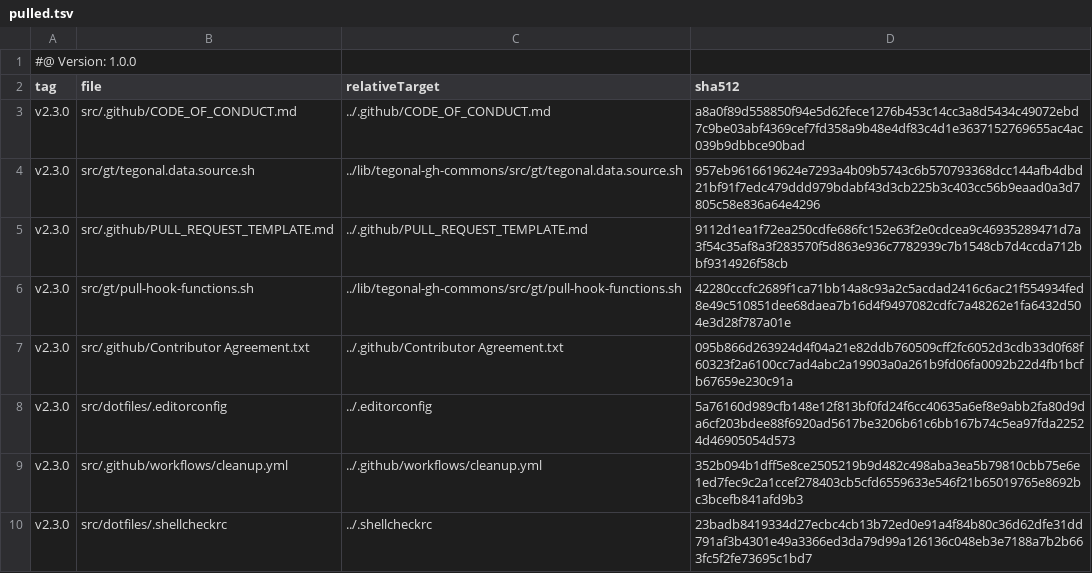
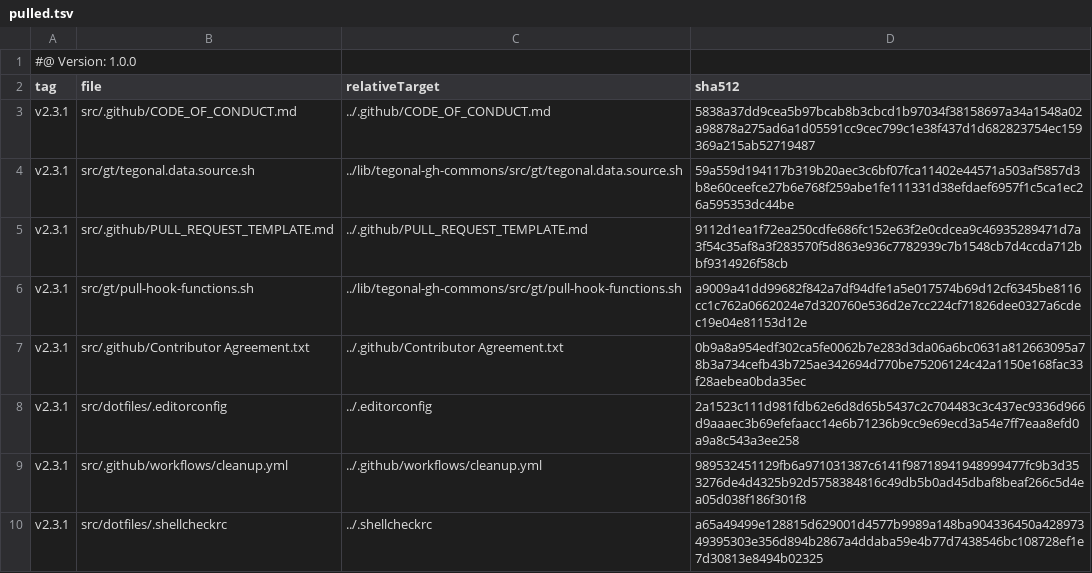
Before and after one commit to tegonal/oss-template, a TSV file: .gt/remotes/tegonal-gh-commons/pulled.tsv, drawn as a sheet.

Commit message:
update files pulled via gt

```diff
--- a/.gt/remotes/tegonal-gh-commons/pulled.tsv
+++ b/.gt/remotes/tegonal-gh-commons/pulled.tsv
@@ -2,9 +2,9 @@
 tag	file	relativeTarget	sha512
-v2.3.0	src/.github/CODE_OF_CONDUCT.md	../.github/CODE_OF_CONDUCT.md	a8a0f89d558850f94e5d62fece1276b453c14cc3a8d5434c49072ebd7c9be03abf4369cef7fd358a9b48e4df83c4d1e3637152769655ac4ac039b9dbbce90bad
-v2.3.0	src/gt/tegonal.data.source.sh	../lib/tegonal-gh-commons/src/gt/tegonal.data.source.sh	957eb9616619624e7293a4b09b5743c6b570793368dcc144afb4dbd21bf91f7edc479ddd979bdabf43d3cb225b3c403cc56b9eaad0a3d7805c58e836a64e4296
-v2.3.0	src/.github/PULL_REQUEST_TEMPLATE.md	../.github/PULL_REQUEST_TEMPLATE.md	9112d1ea1f72ea250cdfe686fc152e63f2e0cdcea9c46935289471d7a3f54c35af8a3f283570f5d863e936c7782939c7b1548cb7d4ccda712bbf9314926f58cb
-v2.3.0	src/gt/pull-hook-functions.sh	../lib/tegonal-gh-commons/src/gt/pull-hook-functions.sh	42280cccfc2689f1ca71bb14a8c93a2c5acdad2416c6ac21f554934fed8e49c510851dee68daea7b16d4f9497082cdfc7a48262e1fa6432d504e3d28f787a01e
-v2.3.0	src/.github/Contributor Agreement.txt	../.github/Contributor Agreement.txt	095b866d263924d4f04a21e82ddb760509cff2fc6052d3cdb33d0f68f60323f2a6100cc7ad4abc2a19903a0a261b9fd06fa0092b22d4fb1bcfb67659e230c91a
-v2.3.0	src/dotfiles/.editorconfig	../.editorconfig	5a76160d989cfb148e12f813bf0fd24f6cc40635a6ef8e9abb2fa80d9da6cf203bdee88f6920ad5617be3206b61c6bb167b74c5ea97fda22524d46905054d573
-v2.3.0	src/.github/workflows/cleanup.yml	../.github/workflows/cleanup.yml	352b094b1dff5e8ce2505219b9d482c498aba3ea5b79810cbb75e6e1ed7fec9c2a1ccef278403cb5cfd6559633e546f21b65019765e8692bc3bcefb841afd9b3
-v2.3.0	src/dotfiles/.shellcheckrc	../.shellcheckrc	23badb8419334d27ecbc4cb13b72ed0e91a4f84b80c36d62dfe31dd791af3b4301e49a3366ed3da79d99a126136c048eb3e7188a7b2b663fc5f2fe73695c1bd7
+v2.3.1	src/.github/CODE_OF_CONDUCT.md	../.github/CODE_OF_CONDUCT.md	5838a37dd9cea5b97bcab8b3cbcd1b97034f38158697a34a1548a02a98878a275ad6a1d05591cc9cec799c1e38f437d1d682823754ec159369a215ab52719487
+v2.3.1	src/gt/tegonal.data.source.sh	../lib/tegonal-gh-commons/src/gt/tegonal.data.source.sh	59a559d194117b319b20aec3c6bf07fca11402e44571a503af5857d3b8e60ceefce27b6e768f259abe1fe111331d38efdaef6957f1c5ca1ec26a595353dc44be
+v2.3.1	src/.github/PULL_REQUEST_TEMPLATE.md	../.github/PULL_REQUEST_TEMPLATE.md	9112d1ea1f72ea250cdfe686fc152e63f2e0cdcea9c46935289471d7a3f54c35af8a3f283570f5d863e936c7782939c7b1548cb7d4ccda712bbf9314926f58cb
+v2.3.1	src/gt/pull-hook-functions.sh	../lib/tegonal-gh-commons/src/gt/pull-hook-functions.sh	a9009a41dd99682f842a7df94dfe1a5e017574b69d12cf6345be8116cc1c762a0662024e7d320760e536d2e7cc224cf71826dee0327a6cdec19e04e81153d12e
+v2.3.1	src/.github/Contributor Agreement.txt	../.github/Contributor Agreement.txt	0b9a8a954edf302ca5fe0062b7e283d3da06a6bc0631a812663095a78b3a734cefb43b725ae342694d770be75206124c42a1150e168fac33f28aebea0bda35ec
+v2.3.1	src/dotfiles/.editorconfig	../.editorconfig	2a1523c111d981fdb62e6d8d65b5437c2c704483c3c437ec9336d966d9aaaec3b69efefaacc14e6b71236b9cc9e69ecd3a54e7ff7eaa8efd0a9a8c543a3ee258
+v2.3.1	src/.github/workflows/cleanup.yml	../.github/workflows/cleanup.yml	989532451129fb6a971031387c6141f98718941948999477fc9b3d353276de4d4325b92d5758384816c49db5b0ad45dbaf8beaf266c5d4ea05d038f186f301f8
+v2.3.1	src/dotfiles/.shellcheckrc	../.shellcheckrc	a65a49499e128815d629001d4577b9989a148ba904336450a42897349395303e356d894b2867a4ddaba59e4b77d7438546bc108728ef1e7d30813e8494b02325
```
Also changed, not shown: 7 other files.
